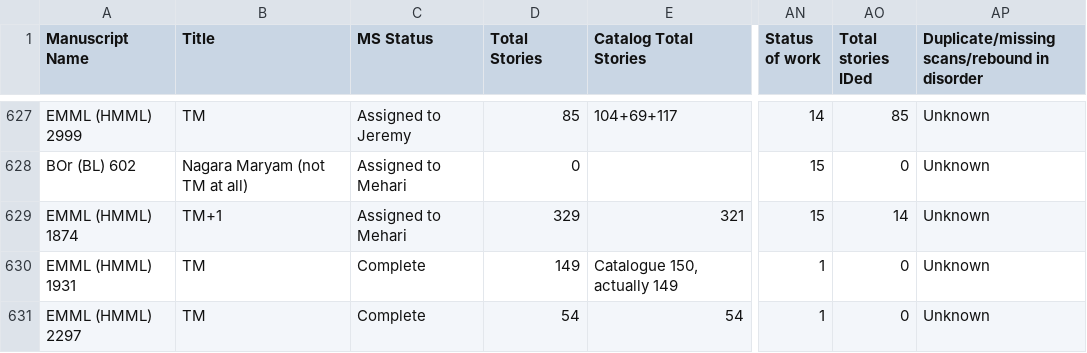
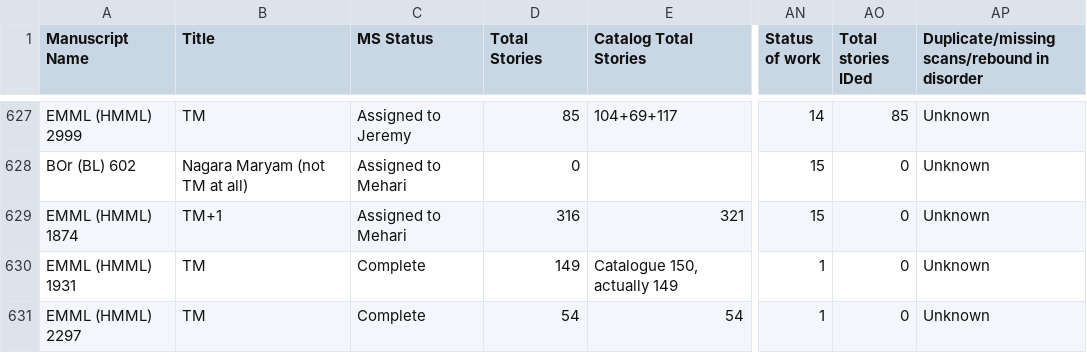
Before and after one commit to Princeton-CDH/pemm-data, a CSV file: data/manuscript.csv, drawn as a sheet; only a part is shown, gaps mark what is left out; the diff names each change by its address in the sheet, - before the commit and + after, or states it on an @@ line.

Commit message:
Automatic data updates from PEMM
Co-authored-by: jebrowngfu <67165137+jebrowngfu@users.noreply.github.com>

```diff
--- a/data/manuscript.csv
+++ b/data/manuscript.csv
-D629 (Total Stories): 329
+D629 (Total Stories): 316
-AO629 (Total stories IDed): 14
+AO629 (Total stories IDed): 0
```
